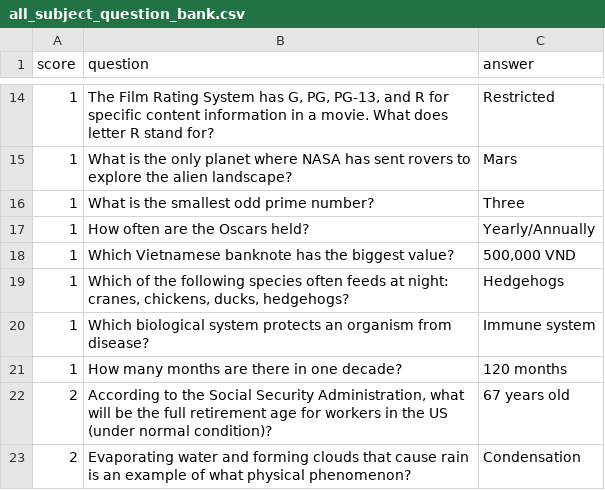
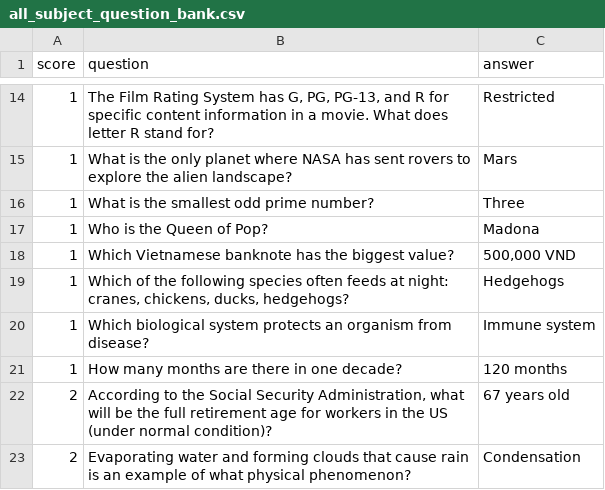
Before and after one commit to lnguye782/Knowledge-Game-2, a CSV file: all_subject_question_bank.csv, drawn as a sheet; only a part is shown, gaps mark what is left out; removed rows and columns are numbered as before the commit, all else as after; the diff names each change by its address in the sheet, - before the commit and + after, or states it on an @@ line.

```diff
--- a/all_subject_question_bank.csv
+++ b/all_subject_question_bank.csv
-row 17: 1 | How often are the Oscars held? | Yearly/Annually
+row 17: 1 | Who is the Queen of Pop? | Madona
```
Also changed, not shown: math_question_bank.csv, physics_and_science_question_bank.csv, 2 other files.
